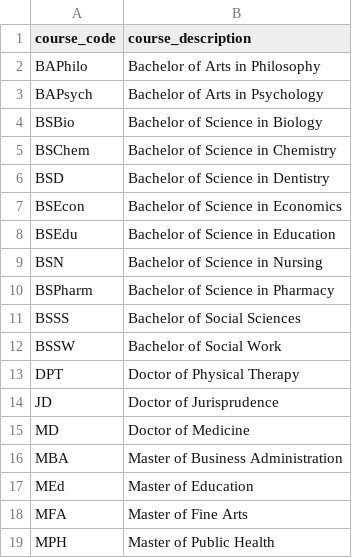
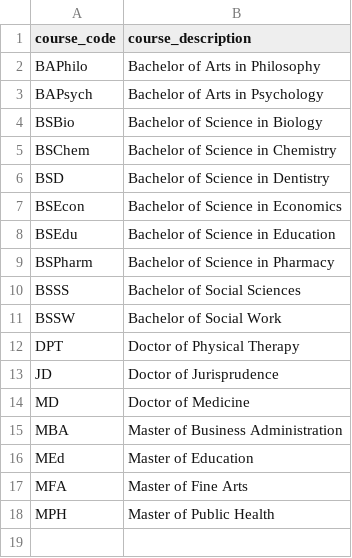
Before and after one commit to giosanchez-iit/ssis-new, a CSV file: Courses.csv, drawn as a sheet; the diff names each change by its address in the sheet, - before the commit and + after, or states it on an @@ line.

```diff
--- a/Courses.csv
+++ b/Courses.csv
-row 9: BSN | Bachelor of Science in Nursing
```
Also changed, not shown: Students.csv, 2 other files.
